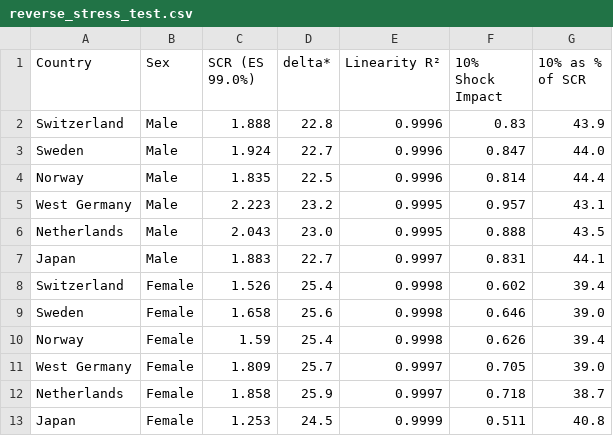
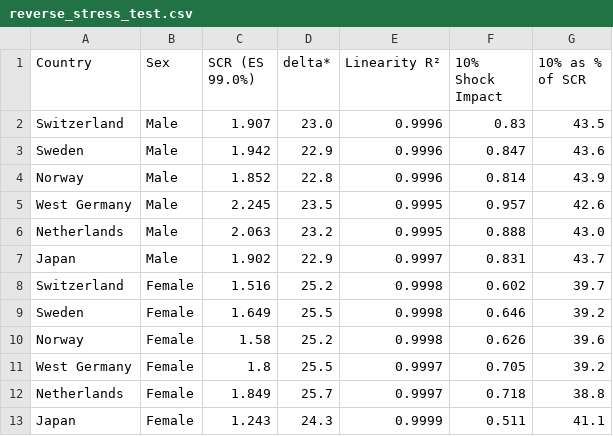
Before and after one commit to davide-rindori/actuarial-ds-portfolio, a CSV file: 05_Actuarial_Informed_Neural_Networks/data/processed/reverse_stress_test.csv, drawn as a sheet.

```diff
--- a/05_Actuarial_Informed_Neural_Networks/data/processed/reverse_stress_test.csv
+++ b/05_Actuarial_Informed_Neural_Networks/data/processed/reverse_stress_test.csv
@@ -1,13 +1,13 @@
 Country,Sex,SCR (ES 99.0%),delta*,Linearity R²,10% Shock Impact,10% as % of SCR
-Switzerland,Male,1.888,22.8,0.9996,0.83,43.9
-Sweden,Male,1.924,22.7,0.9996,0.847,44.0
-Norway,Male,1.835,22.5,0.9996,0.814,44.4
-West Germany,Male,2.223,23.2,0.9995,0.957,43.1
-Netherlands,Male,2.043,23.0,0.9995,0.888,43.5
-Japan,Male,1.883,22.7,0.9997,0.831,44.1
-Switzerland,Female,1.526,25.4,0.9998,0.602,39.4
-Sweden,Female,1.658,25.6,0.9998,0.646,39.0
-Norway,Female,1.59,25.4,0.9998,0.626,39.4
-West Germany,Female,1.809,25.7,0.9997,0.705,39.0
-Netherlands,Female,1.858,25.9,0.9997,0.718,38.7
-Japan,Female,1.253,24.5,0.9999,0.511,40.8
+Switzerland,Male,1.907,23.0,0.9996,0.83,43.5
+Sweden,Male,1.942,22.9,0.9996,0.847,43.6
+Norway,Male,1.852,22.8,0.9996,0.814,43.9
+West Germany,Male,2.245,23.5,0.9995,0.957,42.6
+Netherlands,Male,2.063,23.2,0.9995,0.888,43.0
+Japan,Male,1.902,22.9,0.9997,0.831,43.7
+Switzerland,Female,1.516,25.2,0.9998,0.602,39.7
+Sweden,Female,1.649,25.5,0.9998,0.646,39.2
+Norway,Female,1.58,25.2,0.9998,0.626,39.6
+West Germany,Female,1.8,25.5,0.9997,0.705,39.2
+Netherlands,Female,1.849,25.7,0.9997,0.718,38.8
+Japan,Female,1.243,24.3,0.9999,0.511,41.1
```
Also changed, not shown: 05_Actuarial_Informed_Neural_Networks/data/processed/e0_projections_summary.csv, 05_Actuarial_Informed_Neural_Networks/data/processed/scr_female.csv, 17 other files.
